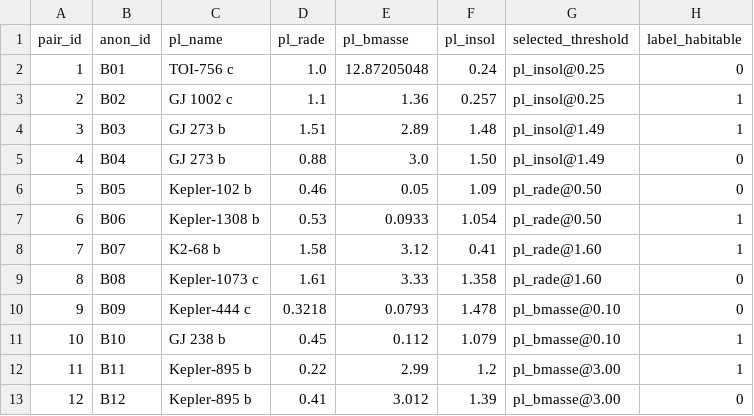
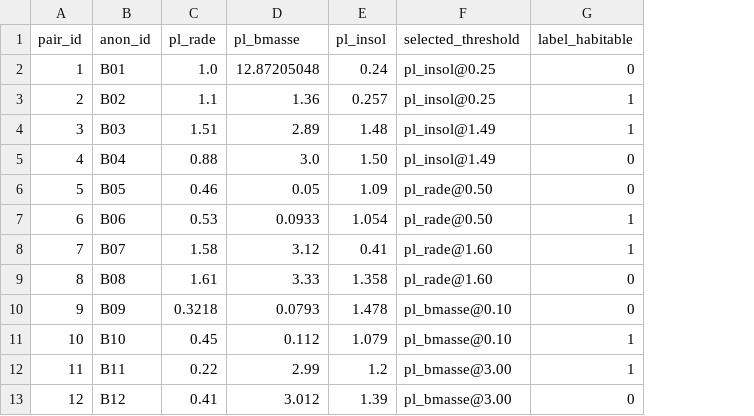
Before and after one commit to julianeguo/exodiscovery-benchmark, a CSV file: data/borderline_12.csv, drawn as a sheet; the diff names each change by its address in the sheet, - before the commit and + after, or states it on an @@ line.

Commit message:
data updates

```diff
--- a/data/borderline_12.csv
+++ b/data/borderline_12.csv
-column C (pl_name), rows 2-13: TOI-756 c | GJ 1002 c | GJ 273 b | GJ 273 b | Kepler-102 b | Kepler-1308 b | K2-68 b | Kepler-1073 c | Kepler-444 c | GJ 238 b | Kepler-895 b | Kepler-895 b
```
Also changed, not shown: data/borderline_12_modified.csv.
